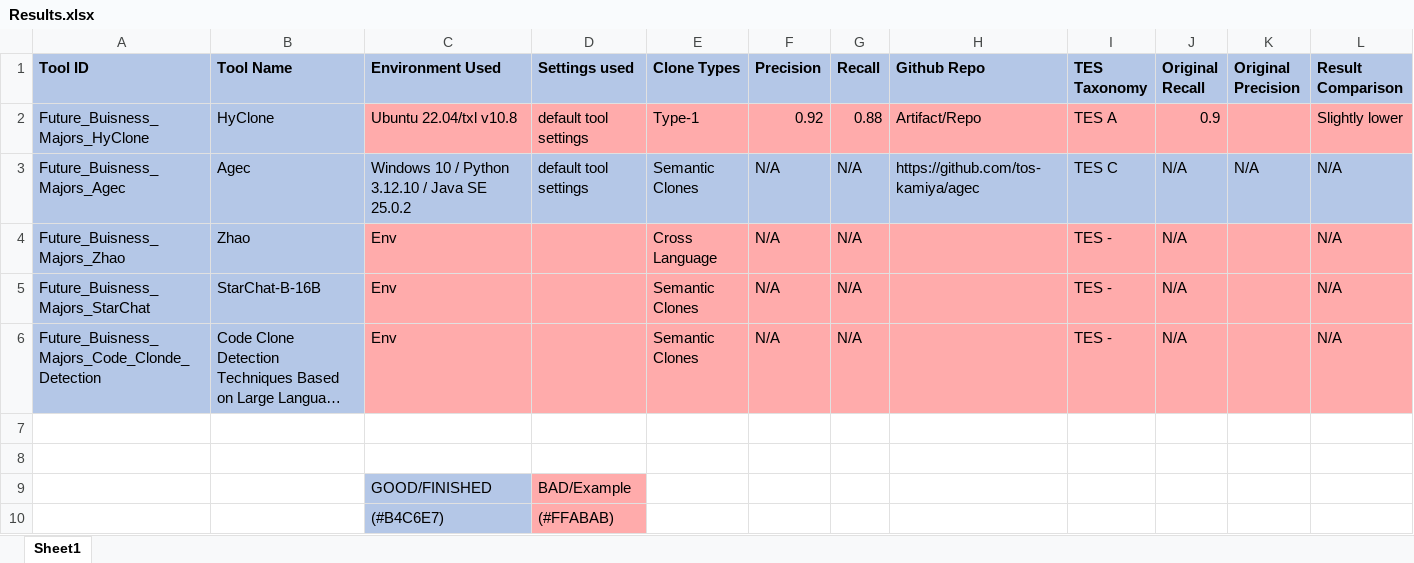
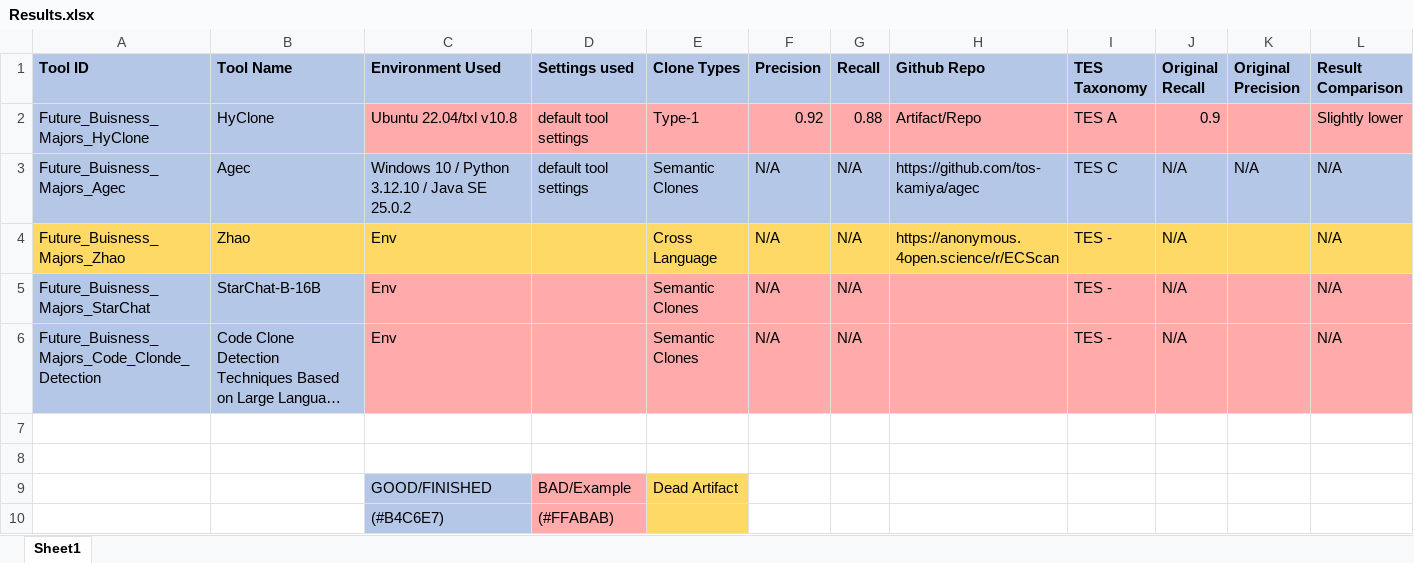
Before and after one commit to Vlad-Akulov/CMPT470-Future-Buisness-Majors, an Excel workbook: assignment3/Results.xlsx, sheet Sheet1, drawn as a sheet; only a part is shown; long unchanged cells end in …; values as stored, in another font and other column widths than the file's, no borders; the diff covers the shown part only; the diff names each change by its address in the sheet, - before the commit and + after, or states it on an @@ line.

Commit message:
zhao tool not found

```diff
--- a/assignment3/Results.xlsx (sheet Sheet1)
+++ b/assignment3/Results.xlsx (sheet Sheet1)
-A4:B4 fill: #B4C7E7
+A4:B4 fill: #FFD966
-C4:L4 fill: #FFABAB
+C4:L4 fill: #FFD966
-H4 (Github Repo): (empty)
+H4 (Github Repo): https://anonymous.4open.science/r/ECScan
-E9 (Clone Types): (empty)
+E9 (Clone Types): Dead Artifact
-E9:E10 fill: none
+E9:E10 fill: #FFD966
```
Also changed, not shown: cell formats elsewhere in this sheet, 1 other file.
